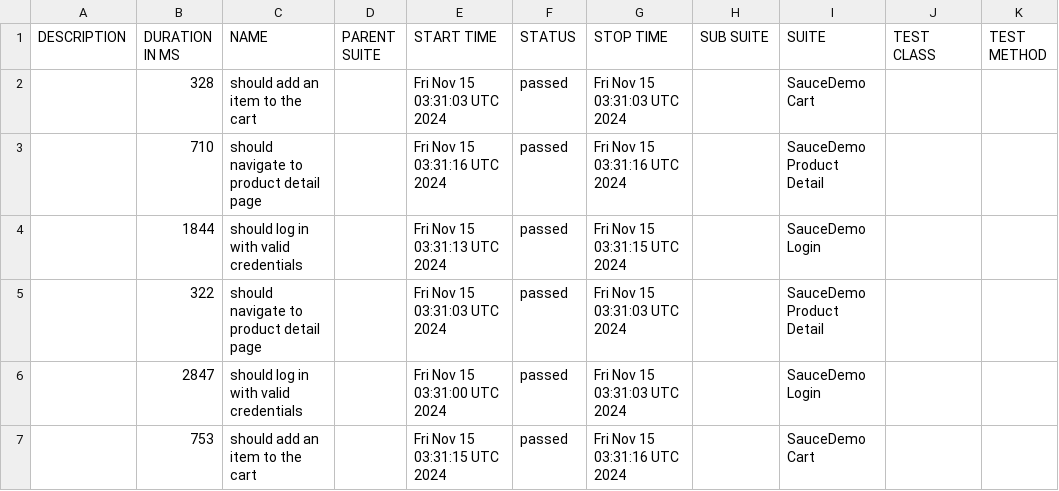
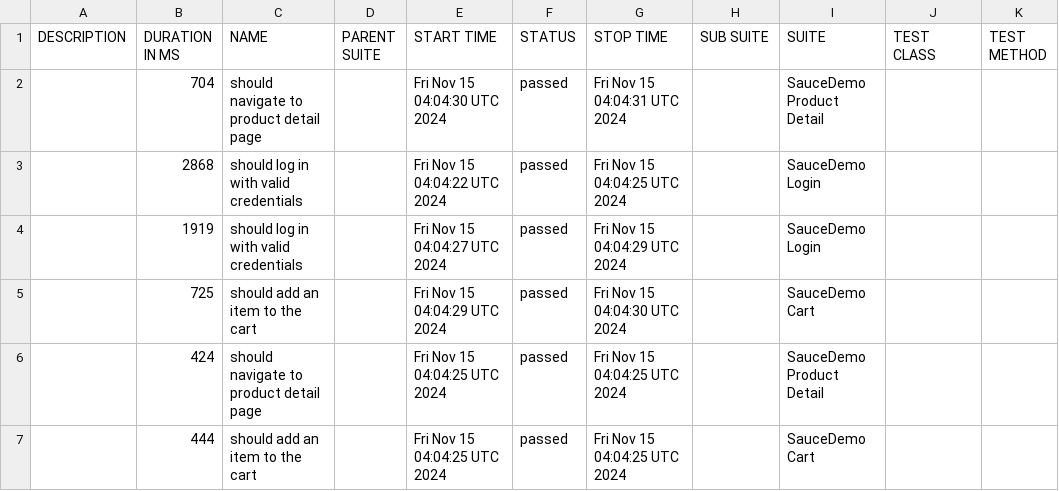
Before and after one commit to anxoportela/webdriverio-typescript-demo-gh-actions, a CSV file: data/suites.csv, drawn as a sheet.

```diff
--- a/data/suites.csv
+++ b/data/suites.csv
@@ -1,7 +1,7 @@
 "DESCRIPTION","DURATION IN MS","NAME","PARENT SUITE","START TIME","STATUS","STOP TIME","SUB SUITE","SUITE","TEST CLASS","TEST METHOD"
-"","328","should add an item to the cart","","Fri Nov 15 03:31:03 UTC 2024","passed","Fri Nov 15 03:31:03 UTC 2024","","SauceDemo Cart","",""
-"","710","should navigate to product detail page","","Fri Nov 15 03:31:16 UTC 2024","passed","Fri Nov 15 03:31:16 UTC 2024","","SauceDemo Product Detail","",""
-"","1844","should log in with valid credentials","","Fri Nov 15 03:31:13 UTC 2024","passed","Fri Nov 15 03:31:15 UTC 2024","","SauceDemo Login","",""
-"","322","should navigate to product detail page","","Fri Nov 15 03:31:03 UTC 2024","passed","Fri Nov 15 03:31:03 UTC 2024","","SauceDemo Product Detail","",""
-"","2847","should log in with valid credentials","","Fri Nov 15 03:31:00 UTC 2024","passed","Fri Nov 15 03:31:03 UTC 2024","","SauceDemo Login","",""
-"","753","should add an item to the cart","","Fri Nov 15 03:31:15 UTC 2024","passed","Fri Nov 15 03:31:16 UTC 2024","","SauceDemo Cart","",""
+"","704","should navigate to product detail page","","Fri Nov 15 04:04:30 UTC 2024","passed","Fri Nov 15 04:04:31 UTC 2024","","SauceDemo Product Detail","",""
+"","2868","should log in with valid credentials","","Fri Nov 15 04:04:22 UTC 2024","passed","Fri Nov 15 04:04:25 UTC 2024","","SauceDemo Login","",""
+"","1919","should log in with valid credentials","","Fri Nov 15 04:04:27 UTC 2024","passed","Fri Nov 15 04:04:29 UTC 2024","","SauceDemo Login","",""
+"","725","should add an item to the cart","","Fri Nov 15 04:04:29 UTC 2024","passed","Fri Nov 15 04:04:30 UTC 2024","","SauceDemo Cart","",""
+"","424","should navigate to product detail page","","Fri Nov 15 04:04:25 UTC 2024","passed","Fri Nov 15 04:04:25 UTC 2024","","SauceDemo Product Detail","",""
+"","444","should add an item to the cart","","Fri Nov 15 04:04:25 UTC 2024","passed","Fri Nov 15 04:04:25 UTC 2024","","SauceDemo Cart","",""
```
Also changed, not shown: 27 other files.
